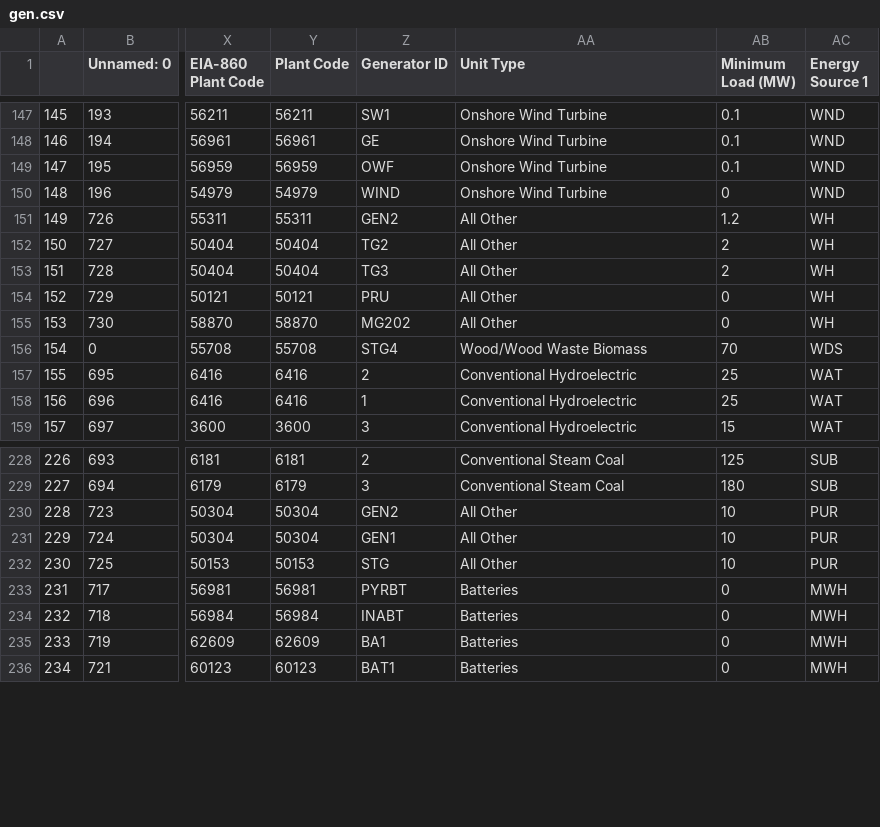
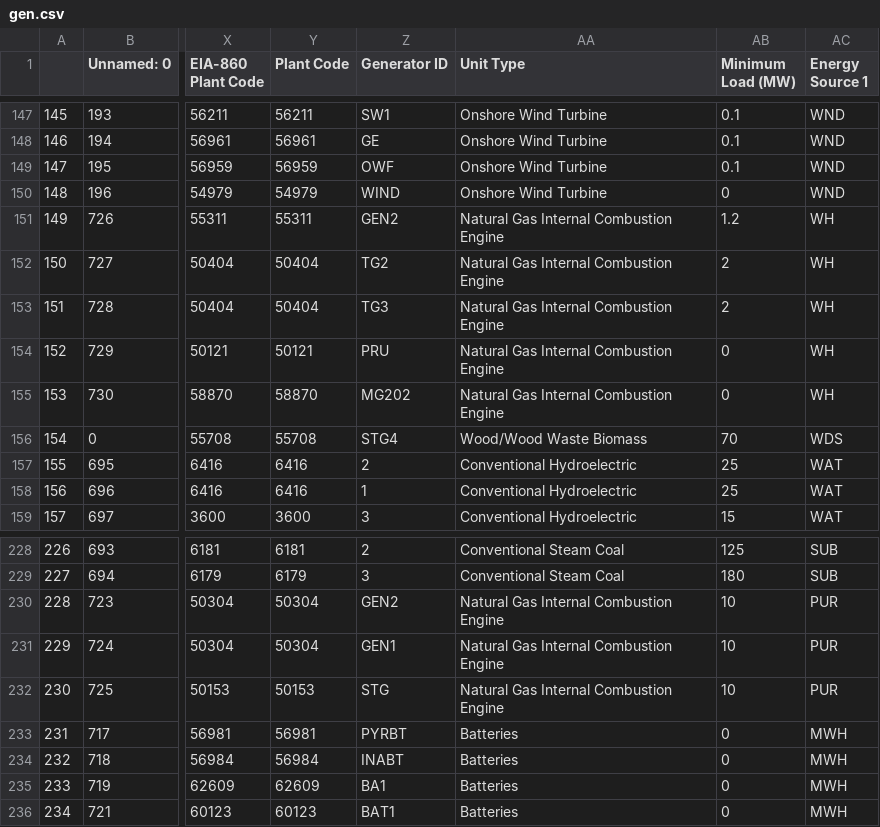
Before and after one commit to EthanReese/texas_7k_data, a CSV file: TX_Data/SourceData/gen.csv, drawn as a sheet; only a part is shown, gaps mark what is left out; the diff names each change by its address in the sheet, - before the commit and + after, or states it on an @@ line.

Commit message:
replaced all other generators with natural gas

```diff
--- a/TX_Data/SourceData/gen.csv
+++ b/TX_Data/SourceData/gen.csv
-AA151:AA155 (Unit Type): All Other
+AA151:AA155 (Unit Type): Natural Gas Internal Combustion Engine
-AA230:AA232 (Unit Type): All Other
+AA230:AA232 (Unit Type): Natural Gas Internal Combustion Engine
```
Also changed, not shown: 1 other file.
